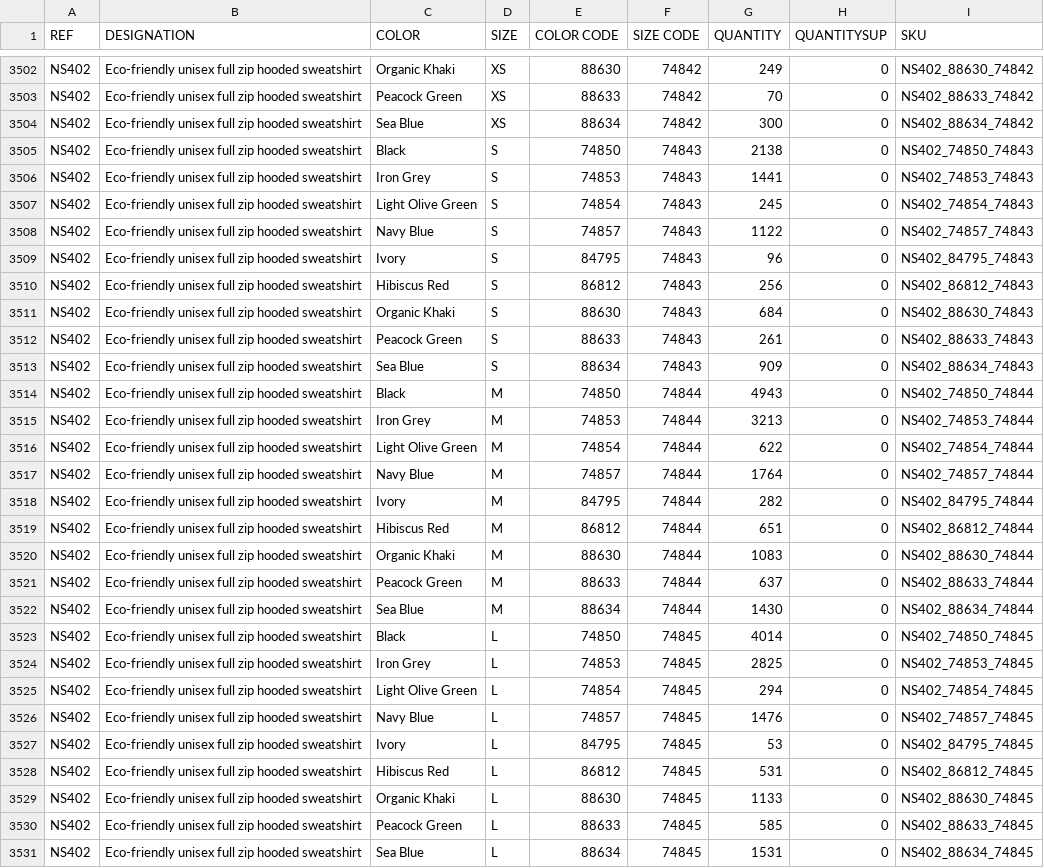
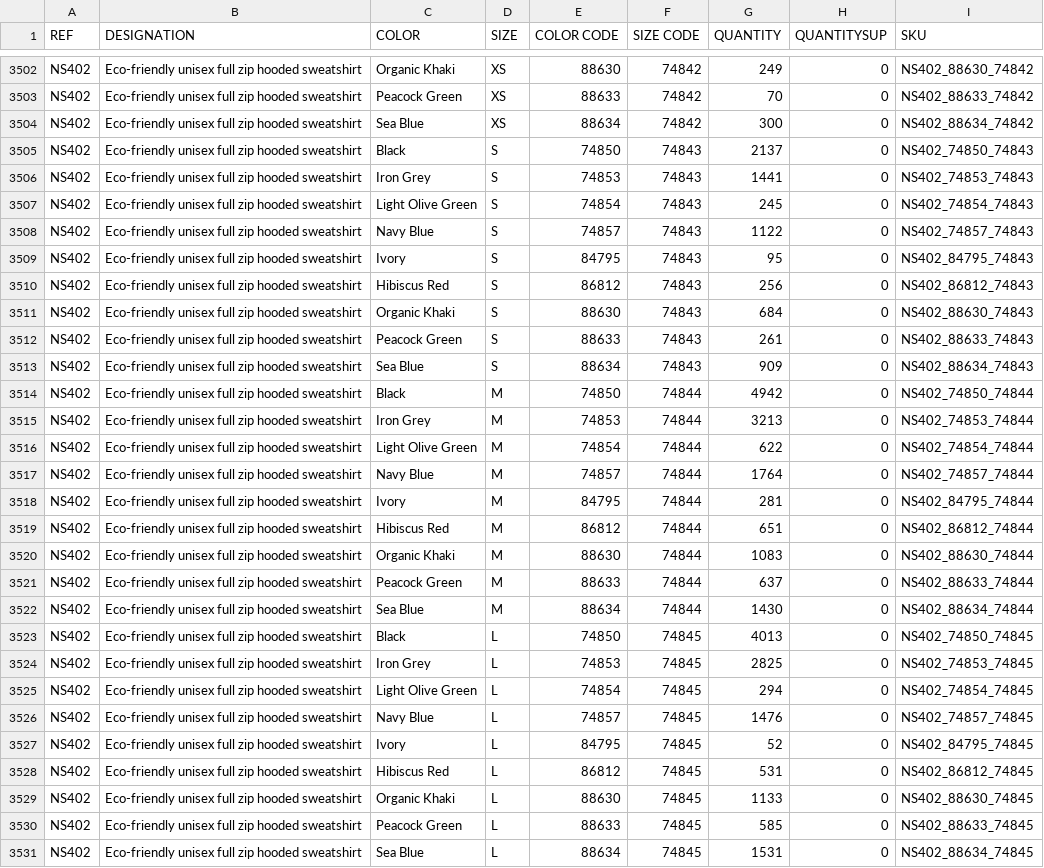
Before and after one commit to PerrinT31/StockChecker-NativeSpirit, a CSV file: public/NATIVE_SPIRIT_STOCKWEB_NS.csv, drawn as a sheet; only a part is shown, gaps mark what is left out; the diff covers the shown part only.

Commit message:
MAJ quotidienne Stock Native Spirit

```diff
--- a/public/NATIVE_SPIRIT_STOCKWEB_NS.csv
+++ b/public/NATIVE_SPIRIT_STOCKWEB_NS.csv
@@ -3504,3 +3504,3 @@ NS402;Eco-friendly unisex full zip hooded sweatshirt;Peacock Green;XS;88633;7484
 NS402;Eco-friendly unisex full zip hooded sweatshirt;Sea Blue;XS;88634;74842;300;0;NS402_88634_74842
-NS402;Eco-friendly unisex full zip hooded sweatshirt;Black;S;74850;74843;2138;0;NS402_74850_74843
+NS402;Eco-friendly unisex full zip hooded sweatshirt;Black;S;74850;74843;2137;0;NS402_74850_74843
 NS402;Eco-friendly unisex full zip hooded sweatshirt;Iron Grey;S;74853;74843;1441;0;NS402_74853_74843
@@ -3508,3 +3508,3 @@ NS402;Eco-friendly unisex full zip hooded sweatshirt;Light Olive Green;S;74854;7
 NS402;Eco-friendly unisex full zip hooded sweatshirt;Navy Blue;S;74857;74843;1122;0;NS402_74857_74843
-NS402;Eco-friendly unisex full zip hooded sweatshirt;Ivory;S;84795;74843;96;0;NS402_84795_74843
+NS402;Eco-friendly unisex full zip hooded sweatshirt;Ivory;S;84795;74843;95;0;NS402_84795_74843
 NS402;Eco-friendly unisex full zip hooded sweatshirt;Hibiscus Red;S;86812;74843;256;0;NS402_86812_74843
@@ -3513,3 +3513,3 @@ NS402;Eco-friendly unisex full zip hooded sweatshirt;Peacock Green;S;88633;74843
 NS402;Eco-friendly unisex full zip hooded sweatshirt;Sea Blue;S;88634;74843;909;0;NS402_88634_74843
-NS402;Eco-friendly unisex full zip hooded sweatshirt;Black;M;74850;74844;4943;0;NS402_74850_74844
+NS402;Eco-friendly unisex full zip hooded sweatshirt;Black;M;74850;74844;4942;0;NS402_74850_74844
 NS402;Eco-friendly unisex full zip hooded sweatshirt;Iron Grey;M;74853;74844;3213;0;NS402_74853_74844
@@ -3517,3 +3517,3 @@ NS402;Eco-friendly unisex full zip hooded sweatshirt;Light Olive Green;M;74854;7
 NS402;Eco-friendly unisex full zip hooded sweatshirt;Navy Blue;M;74857;74844;1764;0;NS402_74857_74844
-NS402;Eco-friendly unisex full zip hooded sweatshirt;Ivory;M;84795;74844;282;0;NS402_84795_74844
+NS402;Eco-friendly unisex full zip hooded sweatshirt;Ivory;M;84795;74844;281;0;NS402_84795_74844
 NS402;Eco-friendly unisex full zip hooded sweatshirt;Hibiscus Red;M;86812;74844;651;0;NS402_86812_74844
@@ -3522,3 +3522,3 @@ NS402;Eco-friendly unisex full zip hooded sweatshirt;Peacock Green;M;88633;74844
 NS402;Eco-friendly unisex full zip hooded sweatshirt;Sea Blue;M;88634;74844;1430;0;NS402_88634_74844
-NS402;Eco-friendly unisex full zip hooded sweatshirt;Black;L;74850;74845;4014;0;NS402_74850_74845
+NS402;Eco-friendly unisex full zip hooded sweatshirt;Black;L;74850;74845;4013;0;NS402_74850_74845
 NS402;Eco-friendly unisex full zip hooded sweatshirt;Iron Grey;L;74853;74845;2825;0;NS402_74853_74845
@@ -3526,3 +3526,3 @@ NS402;Eco-friendly unisex full zip hooded sweatshirt;Light Olive Green;L;74854;7
 NS402;Eco-friendly unisex full zip hooded sweatshirt;Navy Blue;L;74857;74845;1476;0;NS402_74857_74845
-NS402;Eco-friendly unisex full zip hooded sweatshirt;Ivory;L;84795;74845;53;0;NS402_84795_74845
+NS402;Eco-friendly unisex full zip hooded sweatshirt;Ivory;L;84795;74845;52;0;NS402_84795_74845
 NS402;Eco-friendly unisex full zip hooded sweatshirt;Hibiscus Red;L;86812;74845;531;0;NS402_86812_74845
```
Also changed, not shown: 45 edited cells elsewhere in this file.
